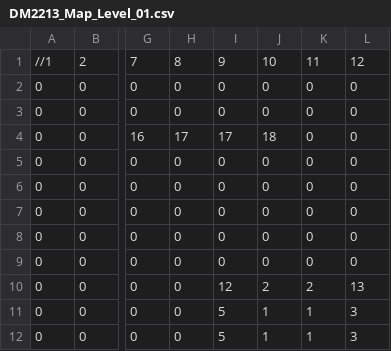
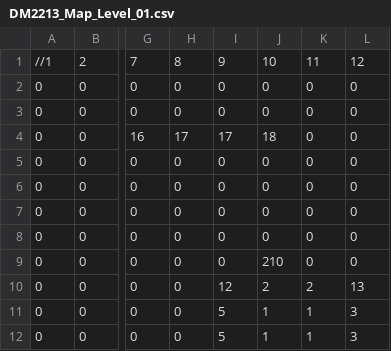
Before and after one commit to number10203/SP3, a CSV file: App/Maps/DM2213_Map_Level_01.csv, drawn as a sheet; only a part is shown, gaps mark what is left out; the diff names each change by its address in the sheet, - before the commit and + after, or states it on an @@ line.

```diff
--- a/App/Maps/DM2213_Map_Level_01.csv
+++ b/App/Maps/DM2213_Map_Level_01.csv
-J9: 0
+J9: 210
```
Also changed, not shown: App/Maps/DM2213_Map_Level_02.csv, App/Maps/DM2213_Map_Level_04.csv, 3 other files.
